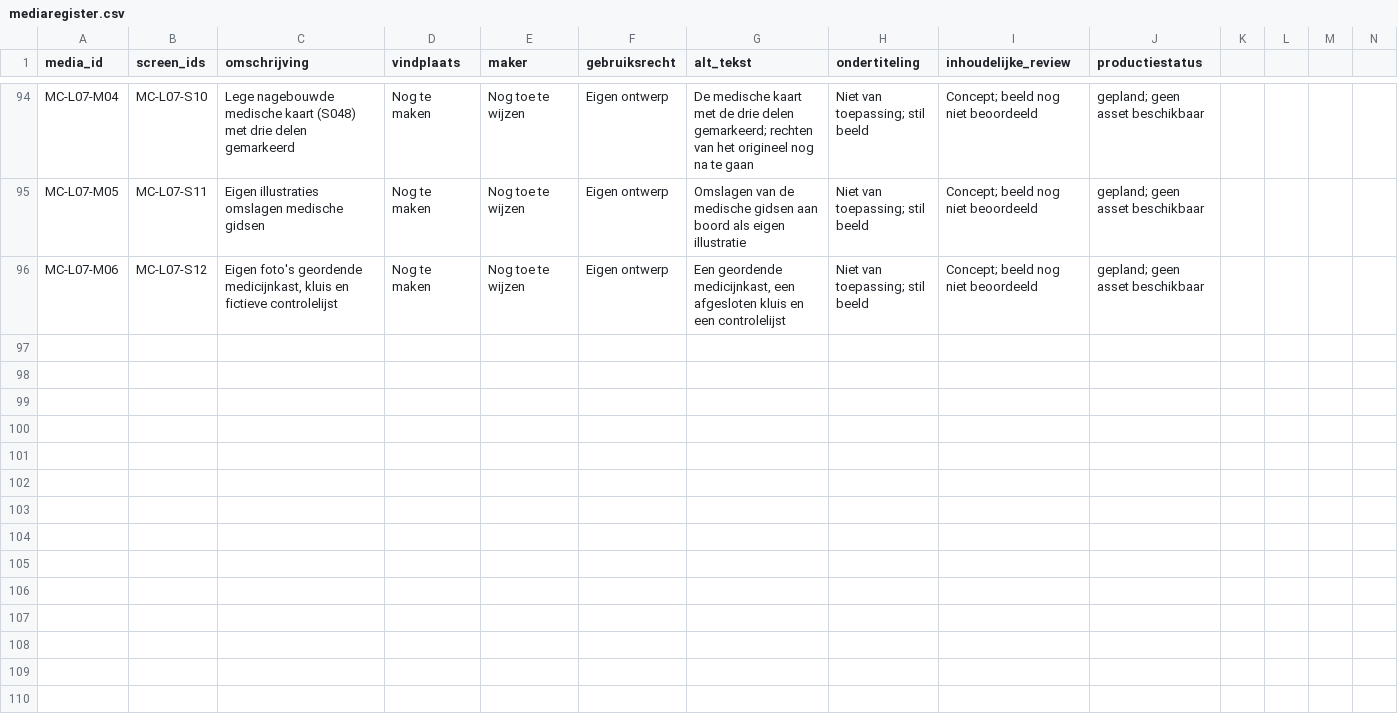
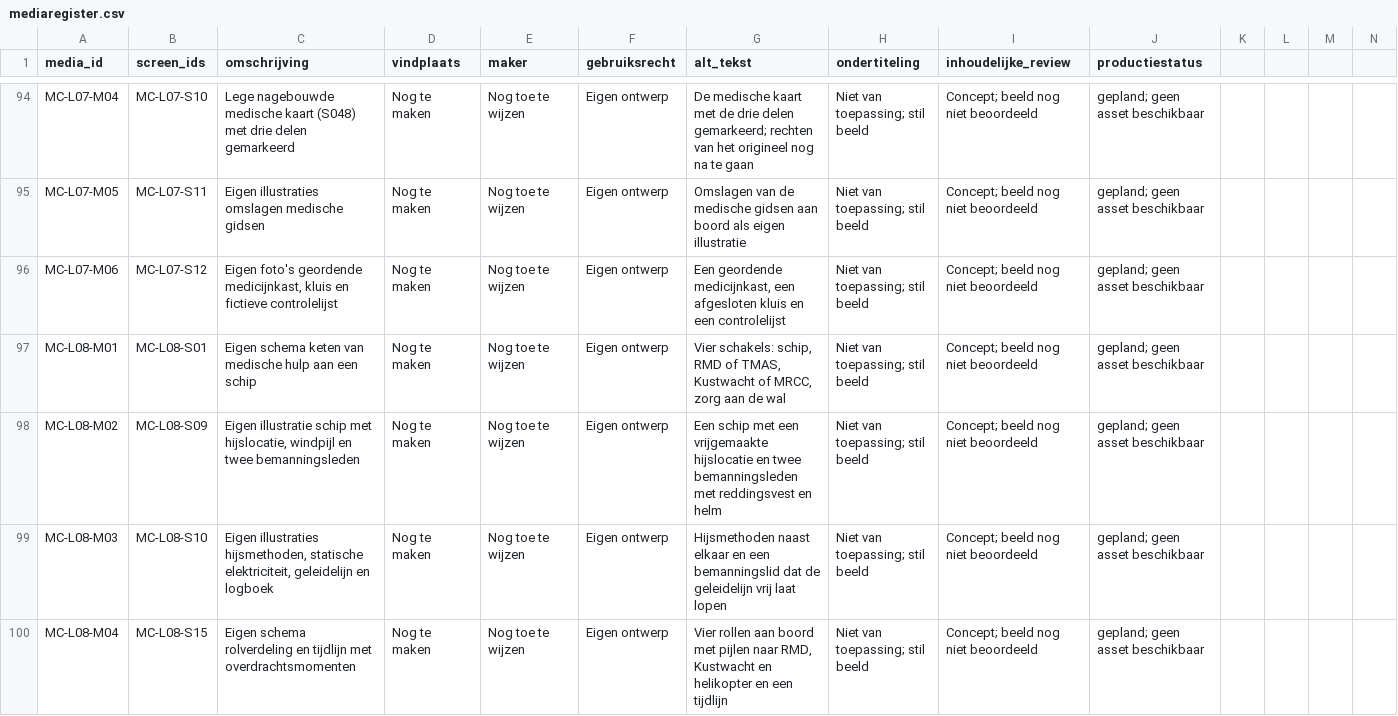
Before and after one commit to Scoits/MFAMCELEARNING, a CSV file: articulate/mediaregister.csv, drawn as a sheet; only a part is shown, gaps mark what is left out; the diff names each change by its address in the sheet, - before the commit and + after, or states it on an @@ line.

```diff
--- a/articulate/mediaregister.csv
+++ b/articulate/mediaregister.csv
+row 97: MC-L08-M01 | MC-L08-S01 | Eigen schema keten van medische hulp aan een schip | Nog te maken | Nog toe te wijzen | Eigen ontwerp | Vier schakels: schip, RMD of TMAS, Kustwacht of MRCC, zorg aan de wal | Niet van toepassing; stil beeld | Concept; beeld nog niet beoordeeld | gepland; geen asset beschikbaar
+row 98: MC-L08-M02 | MC-L08-S09 | Eigen illustratie schip met hijslocatie, windpijl en twee bemanningsleden | Nog te maken | Nog toe te wijzen | Eigen ontwerp | Een schip met een vrijgemaakte hijslocatie en twee bemanningsleden met reddingsvest en helm | Niet van toepassing; stil beeld | Concept; beeld nog niet beoordeeld | gepland; geen asset beschikbaar
+row 99: MC-L08-M03 | MC-L08-S10 | Eigen illustraties hijsmethoden, statische elektriciteit, geleidelijn en logboek | Nog te maken | Nog toe te wijzen | Eigen ontwerp | Hijsmethoden naast elkaar en een bemanningslid dat de geleidelijn vrij laat lopen | Niet van toepassing; stil beeld | Concept; beeld nog niet beoordeeld | gepland; geen asset beschikbaar
+row 100: MC-L08-M04 | MC-L08-S15 | Eigen schema rolverdeling en tijdlijn met overdrachtsmomenten | Nog te maken | Nog toe te wijzen | Eigen ontwerp | Vier rollen aan boord met pijlen naar RMD, Kustwacht en helikopter en een tijdlijn | Niet van toepassing; stil beeld | Concept; beeld nog niet beoordeeld | gepland; geen asset beschikbaar
```
Also changed, not shown: 6 other files.
